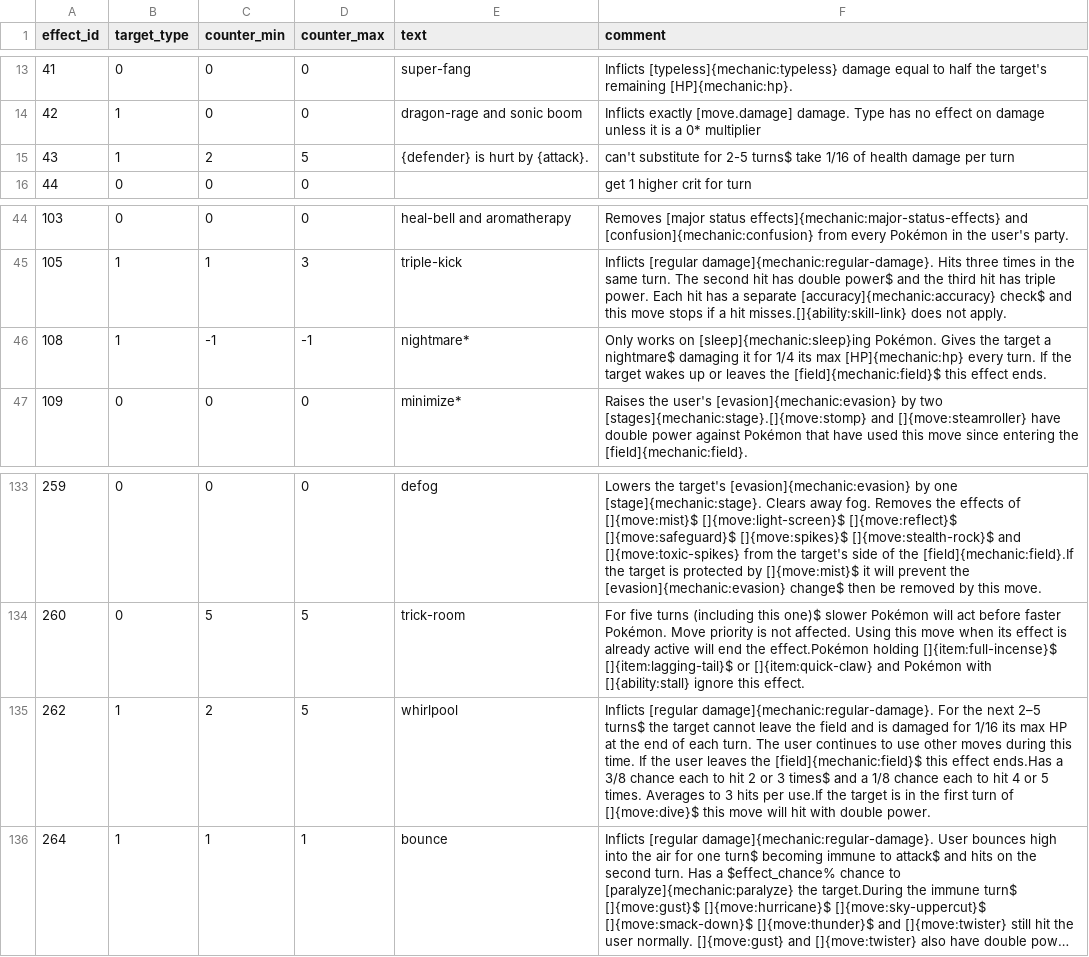
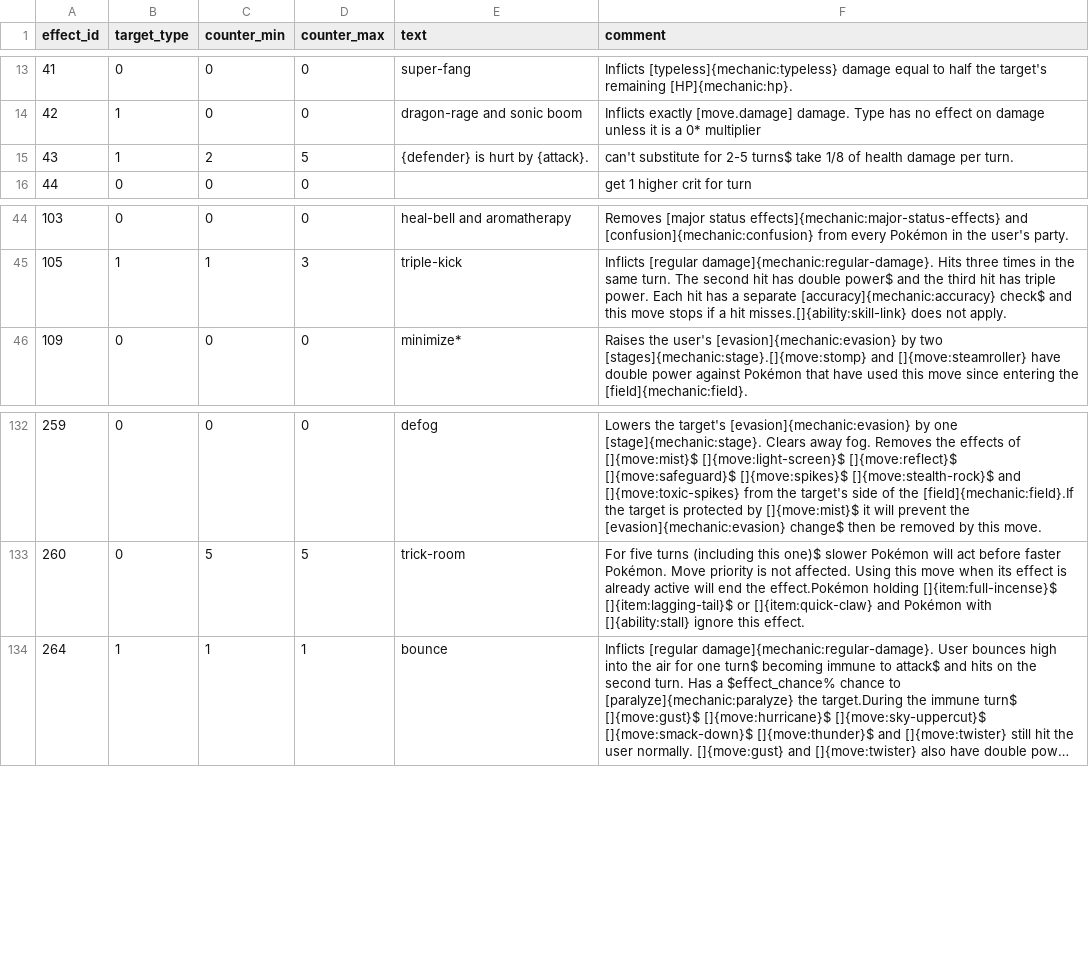
Before and after one commit to Jake-L/PokemonOceanBlue, a CSV file: src/rawdata/moveEffect.csv, drawn as a sheet; only a part is shown, gaps mark what is left out; long unchanged cells end in …; the diff names each change by its address in the sheet, - before the commit and + after, or states it on an @@ line.

Commit message:
added multiTurnEffects to battles
-whirlpool, nightmare, bind, etc

```diff
--- a/src/rawdata/moveEffect.csv
+++ b/src/rawdata/moveEffect.csv
-F15 (comment): …turns$ take 1/16 of health damage per turn
+F15 (comment): …turns$ take 1/8 of health damage per turn.
-row 46: 108 | 1 | -1 | -1 | nightmare* | Only works on [sleep]{mechanic:sleep}ing Pokémon. Gives the target a nightmare$ damaging it for 1/4 its max [HP]{mechanic:hp} every turn. If the target wakes up or leaves the [field]{mechanic:field}$ this effect ends.
-row 135: 262 | 1 | 2 | 5 | whirlpool | Inflicts [regular damage]{mechanic:regular-damage}. For the next 2–5 turns$ the target cannot leave the field and is damaged for 1/16 its max HP at the end of each turn. The user continues to use other moves during this time. If the user leaves the [field]{mechanic:field}$ this effect ends.Has a 3/8 chance each to hit 2 or 3 times$ and a 1/8 chance each to hit 4 or 5 times. Averages to 3 hits per use.If the target is in the first turn of []{move:dive}$ this move will hit with double power.
```
Also changed, not shown: src/rawdata/moves.csv, 1 other file.
